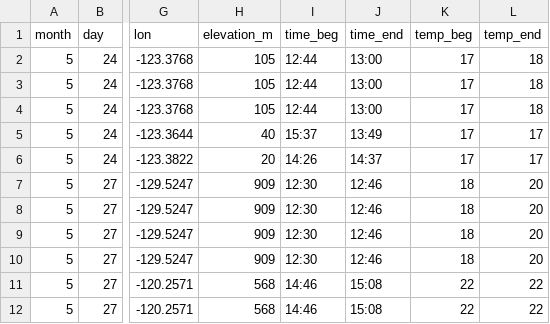
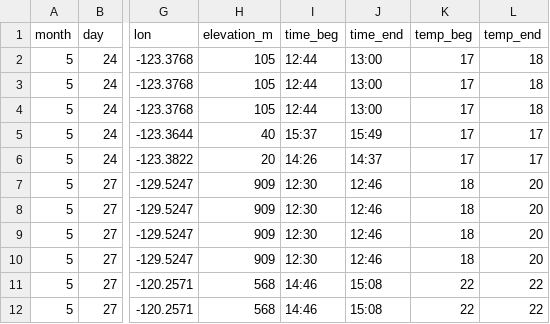
Before and after one commit to finnes1/BIMBY_2026_Field_Season, a CSV file: BIMBY-field-work-butterfly-2026.csv, drawn as a sheet; only a part is shown, gaps mark what is left out; the diff names each change by its address in the sheet, - before the commit and + after, or states it on an @@ line.

```diff
--- a/BIMBY-field-work-butterfly-2026.csv
+++ b/BIMBY-field-work-butterfly-2026.csv
-J5 (time_end): 13:49
+J5 (time_end): 15:49
```
Also changed, not shown: 1 other file.
